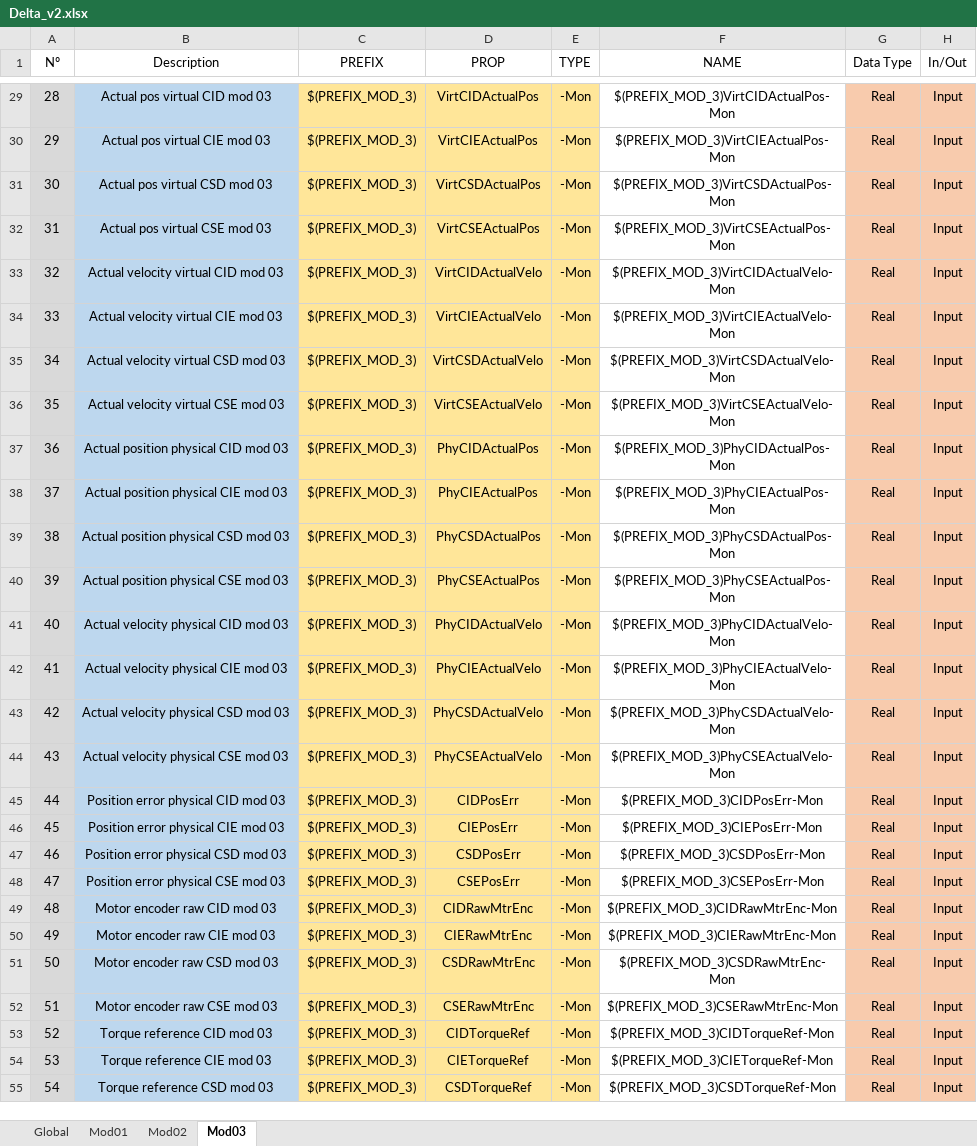
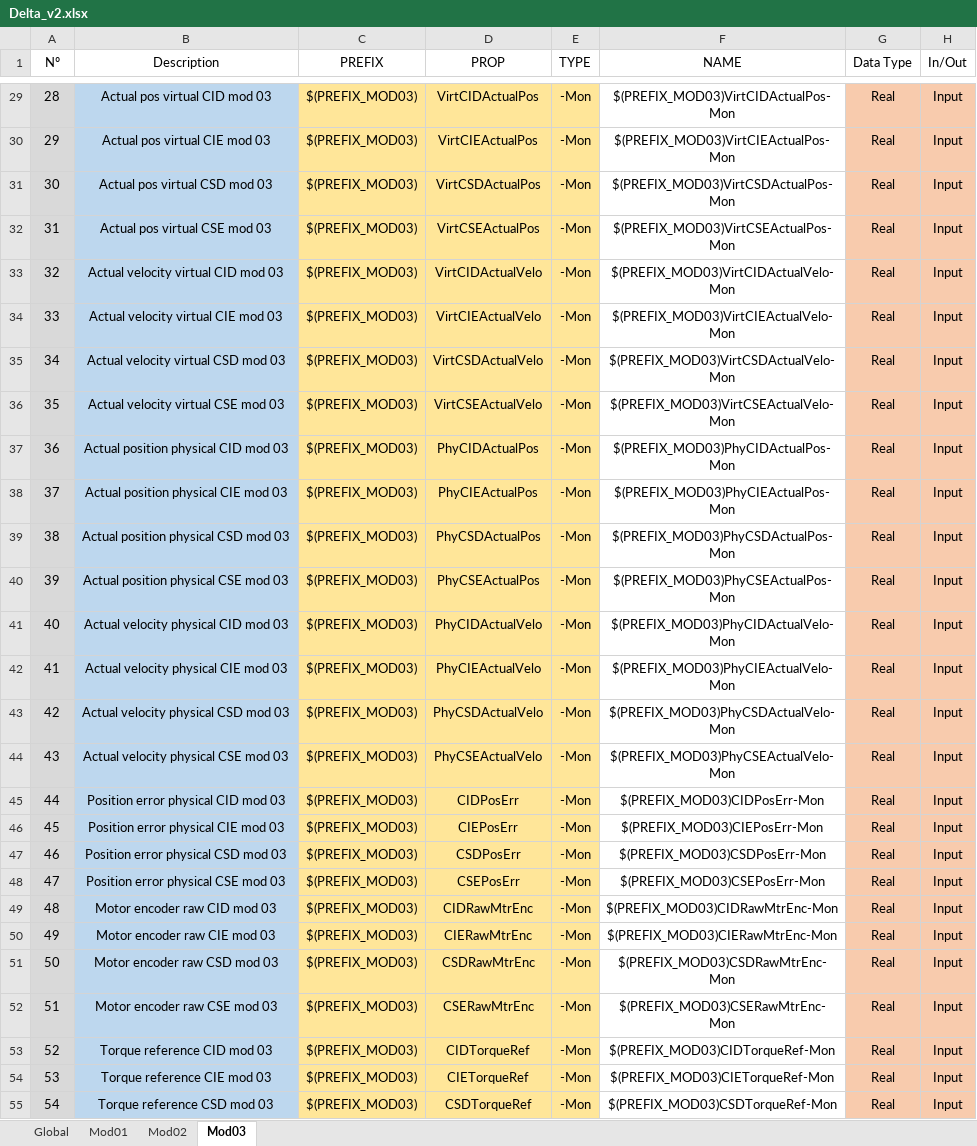
Before and after one commit to lnls-sirius/etherip-ioc, an Excel workbook: etc/Delta_v2.xlsx, sheet Mod03, drawn as a sheet; only a part is shown, gaps mark what is left out; values as stored, in another font and other column widths than the file's, no borders; conditional formats and table styles not drawn; the diff covers the shown part only; the diff names each change by its address in the sheet, - before the commit and + after, or states it on an @@ line.

Commit message:
Fix prefix macro name for Mod 03 PVs

```diff
--- a/etc/Delta_v2.xlsx (sheet Mod03)
+++ b/etc/Delta_v2.xlsx (sheet Mod03)
-C29:C55 (PREFIX): $(PREFIX_MOD_3)
+C29:C55 (PREFIX): $(PREFIX_MOD03)
-F29 (NAME): $(PREFIX_MOD_3)VirtCIDActualPos-Mon
+F29 (NAME): $(PREFIX_MOD03)VirtCIDActualPos-Mon
-F30 (NAME): $(PREFIX_MOD_3)VirtCIEActualPos-Mon
+F30 (NAME): $(PREFIX_MOD03)VirtCIEActualPos-Mon
-F31 (NAME): $(PREFIX_MOD_3)VirtCSDActualPos-Mon
+F31 (NAME): $(PREFIX_MOD03)VirtCSDActualPos-Mon
-F32 (NAME): $(PREFIX_MOD_3)VirtCSEActualPos-Mon
+F32 (NAME): $(PREFIX_MOD03)VirtCSEActualPos-Mon
-F33 (NAME): $(PREFIX_MOD_3)VirtCIDActualVelo-Mon
+F33 (NAME): $(PREFIX_MOD03)VirtCIDActualVelo-Mon
-F34 (NAME): $(PREFIX_MOD_3)VirtCIEActualVelo-Mon
+F34 (NAME): $(PREFIX_MOD03)VirtCIEActualVelo-Mon
-F35 (NAME): $(PREFIX_MOD_3)VirtCSDActualVelo-Mon
+F35 (NAME): $(PREFIX_MOD03)VirtCSDActualVelo-Mon
-F36 (NAME): $(PREFIX_MOD_3)VirtCSEActualVelo-Mon
+F36 (NAME): $(PREFIX_MOD03)VirtCSEActualVelo-Mon
-F37 (NAME): $(PREFIX_MOD_3)PhyCIDActualPos-Mon
+F37 (NAME): $(PREFIX_MOD03)PhyCIDActualPos-Mon
-F38 (NAME): $(PREFIX_MOD_3)PhyCIEActualPos-Mon
+F38 (NAME): $(PREFIX_MOD03)PhyCIEActualPos-Mon
-F39 (NAME): $(PREFIX_MOD_3)PhyCSDActualPos-Mon
+F39 (NAME): $(PREFIX_MOD03)PhyCSDActualPos-Mon
-F40 (NAME): $(PREFIX_MOD_3)PhyCSEActualPos-Mon
+F40 (NAME): $(PREFIX_MOD03)PhyCSEActualPos-Mon
-F41 (NAME): $(PREFIX_MOD_3)PhyCIDActualVelo-Mon
+F41 (NAME): $(PREFIX_MOD03)PhyCIDActualVelo-Mon
-F42 (NAME): $(PREFIX_MOD_3)PhyCIEActualVelo-Mon
+F42 (NAME): $(PREFIX_MOD03)PhyCIEActualVelo-Mon
-F43 (NAME): $(PREFIX_MOD_3)PhyCSDActualVelo-Mon
+F43 (NAME): $(PREFIX_MOD03)PhyCSDActualVelo-Mon
-F44 (NAME): $(PREFIX_MOD_3)PhyCSEActualVelo-Mon
+F44 (NAME): $(PREFIX_MOD03)PhyCSEActualVelo-Mon
-F45 (NAME): $(PREFIX_MOD_3)CIDPosErr-Mon
+F45 (NAME): $(PREFIX_MOD03)CIDPosErr-Mon
-F46 (NAME): $(PREFIX_MOD_3)CIEPosErr-Mon
+F46 (NAME): $(PREFIX_MOD03)CIEPosErr-Mon
-F47 (NAME): $(PREFIX_MOD_3)CSDPosErr-Mon
+F47 (NAME): $(PREFIX_MOD03)CSDPosErr-Mon
-F48 (NAME): $(PREFIX_MOD_3)CSEPosErr-Mon
+F48 (NAME): $(PREFIX_MOD03)CSEPosErr-Mon
-F49 (NAME): $(PREFIX_MOD_3)CIDRawMtrEnc-Mon
+F49 (NAME): $(PREFIX_MOD03)CIDRawMtrEnc-Mon
-F50 (NAME): $(PREFIX_MOD_3)CIERawMtrEnc-Mon
+F50 (NAME): $(PREFIX_MOD03)CIERawMtrEnc-Mon
-F51 (NAME): $(PREFIX_MOD_3)CSDRawMtrEnc-Mon
+F51 (NAME): $(PREFIX_MOD03)CSDRawMtrEnc-Mon
-F52 (NAME): $(PREFIX_MOD_3)CSERawMtrEnc-Mon
+F52 (NAME): $(PREFIX_MOD03)CSERawMtrEnc-Mon
-F53 (NAME): $(PREFIX_MOD_3)CIDTorqueRef-Mon
+F53 (NAME): $(PREFIX_MOD03)CIDTorqueRef-Mon
-F54 (NAME): $(PREFIX_MOD_3)CIETorqueRef-Mon
+F54 (NAME): $(PREFIX_MOD03)CIETorqueRef-Mon
-F55 (NAME): $(PREFIX_MOD_3)CSDTorqueRef-Mon
+F55 (NAME): $(PREFIX_MOD03)CSDTorqueRef-Mon
```
Also changed, not shown: 64 edited cells elsewhere in this sheet, 1 other file.
